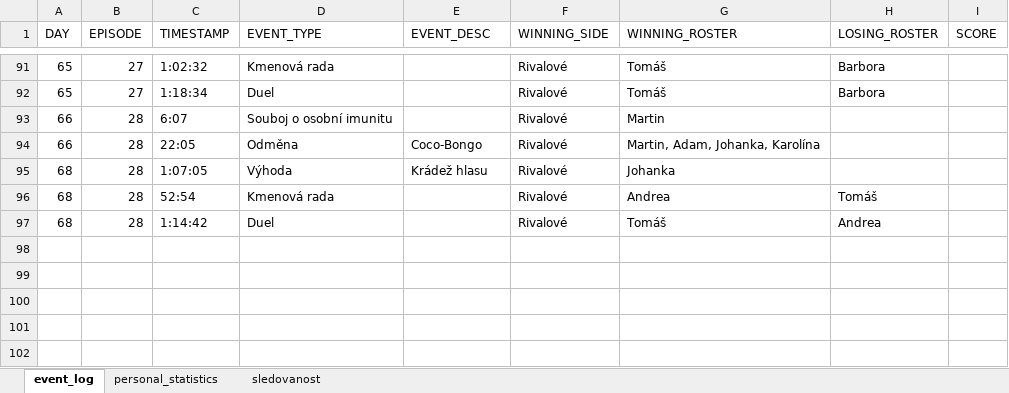
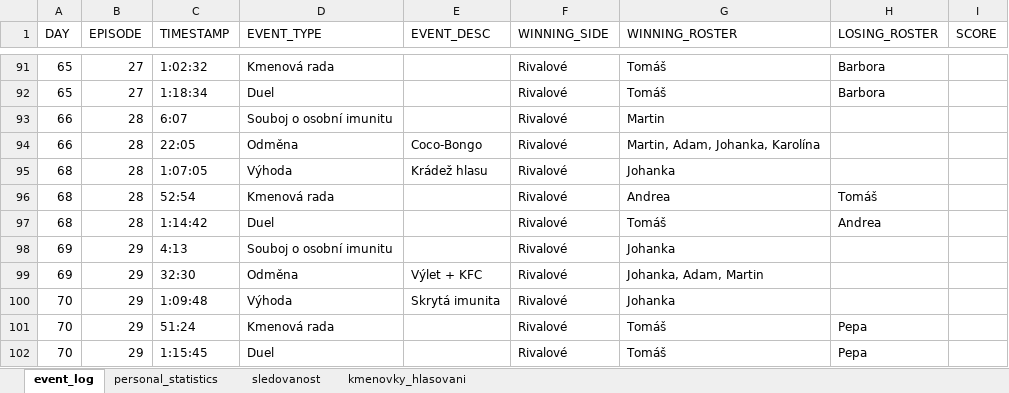
Before and after one commit to martin2097/personal_web, an Excel workbook: survivor_2023_data.xlsx, sheet event_log, drawn as a sheet; only a part is shown, gaps mark what is left out; values as stored, in another font and other column widths than the file's, no borders; the diff names each change by its address in the sheet, - before the commit and + after, or states it on an @@ line.

```diff
--- a/survivor_2023_data.xlsx (sheet event_log)
+++ b/survivor_2023_data.xlsx (sheet event_log)
+sheet tab: kmenovky_hlasovani
+row 98: 69 | 29 | 4:13 | Souboj o osobní imunitu |  | Rivalové | Johanka
+row 99: 69 | 29 | 32:30 | Odměna | Výlet + KFC | Rivalové | Johanka, Adam, Martin
+row 100: 70 | 29 | 1:09:48 | Výhoda | Skrytá imunita | Rivalové | Johanka
+row 101: 70 | 29 | 51:24 | Kmenová rada |  | Rivalové | Tomáš | Pepa
+row 102: 70 | 29 | 1:15:45 | Duel |  | Rivalové | Tomáš | Pepa
```
Also changed, not shown: sheet personal_statistics, sheet sledovanost.
